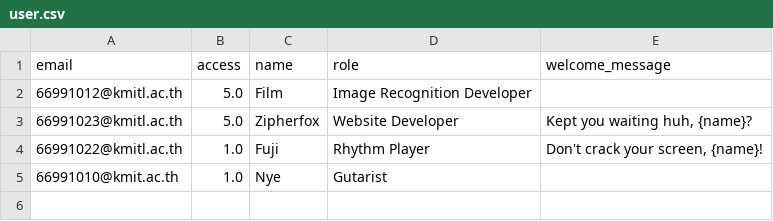
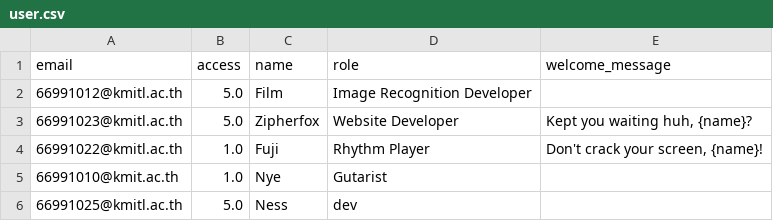
Before and after one commit to zipherfox/FonDeDeNaJa, a CSV file: data/user.csv, drawn as a sheet; the diff names each change by its address in the sheet, - before the commit and + after, or states it on an @@ line.

Commit message:
Refactor initialization and access control in multiple modules; add sidebar to pages and update user data

```diff
--- a/data/user.csv
+++ b/data/user.csv
+row 6: 66991025@kmitl.ac.th | 5.0 | Ness | dev
```
Also changed, not shown: 8 other files.
